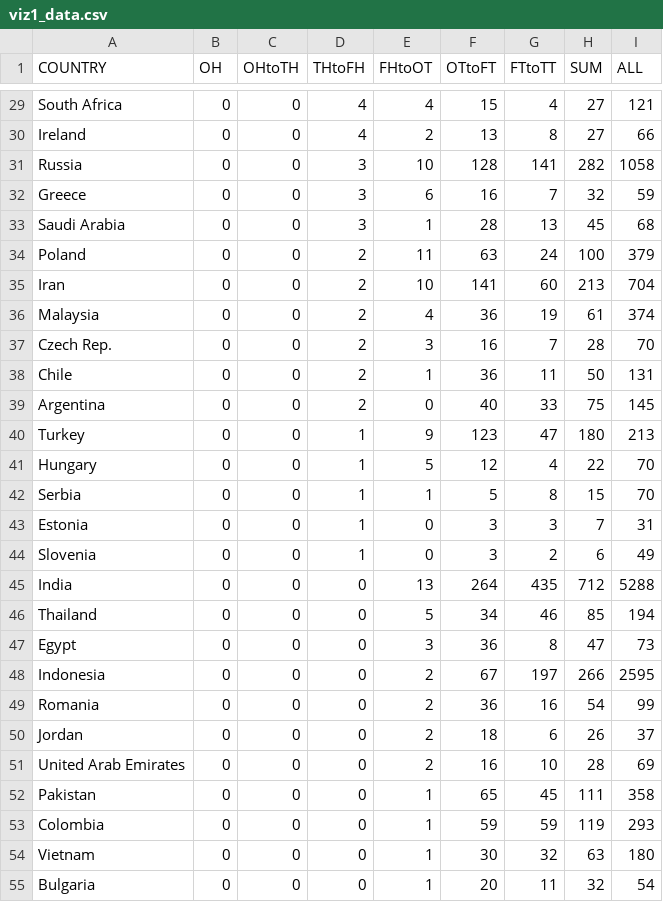
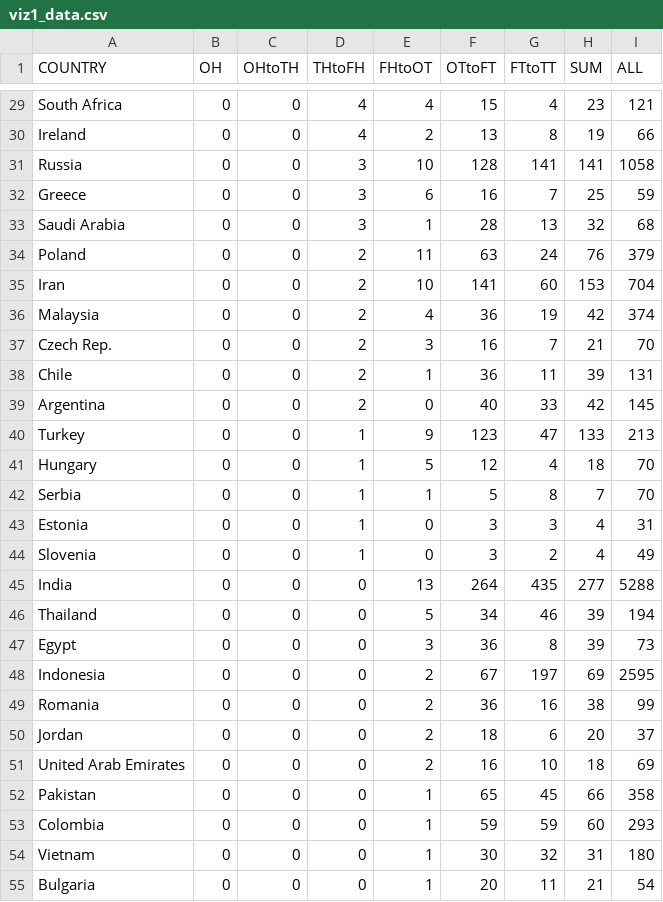
Before and after one commit to wtah0001/FIT3179, a CSV file: choropleth_map/data/viz1_data.csv, drawn as a sheet; only a part is shown, gaps mark what is left out; the diff covers the shown part only; the diff names each change by its address in the sheet, - before the commit and + after, or states it on an @@ line.

```diff
--- a/choropleth_map/data/viz1_data.csv
+++ b/choropleth_map/data/viz1_data.csv
-H29 (SUM): 27
+H29 (SUM): 23
-H30 (SUM): 27
+H30 (SUM): 19
-H31 (SUM): 282
+H31 (SUM): 141
-H32 (SUM): 32
+H32 (SUM): 25
-H33 (SUM): 45
+H33 (SUM): 32
-H34 (SUM): 100
+H34 (SUM): 76
-H35 (SUM): 213
+H35 (SUM): 153
-H36 (SUM): 61
+H36 (SUM): 42
-H37 (SUM): 28
+H37 (SUM): 21
-H38 (SUM): 50
+H38 (SUM): 39
-H39 (SUM): 75
+H39 (SUM): 42
-H40 (SUM): 180
+H40 (SUM): 133
-H41 (SUM): 22
+H41 (SUM): 18
-H42 (SUM): 15
+H42 (SUM): 7
-H43 (SUM): 7
+H43 (SUM): 4
-H44 (SUM): 6
+H44 (SUM): 4
-H45 (SUM): 712
+H45 (SUM): 277
-H46 (SUM): 85
+H46 (SUM): 39
-H47 (SUM): 47
+H47 (SUM): 39
-H48 (SUM): 266
+H48 (SUM): 69
-H49 (SUM): 54
+H49 (SUM): 38
-H50 (SUM): 26
+H50 (SUM): 20
-H51 (SUM): 28
+H51 (SUM): 18
-H52 (SUM): 111
+H52 (SUM): 66
-H53 (SUM): 119
+H53 (SUM): 60
-H54 (SUM): 63
+H54 (SUM): 31
-H55 (SUM): 32
+H55 (SUM): 21
```
Also changed, not shown: 138 edited cells elsewhere in this file.
